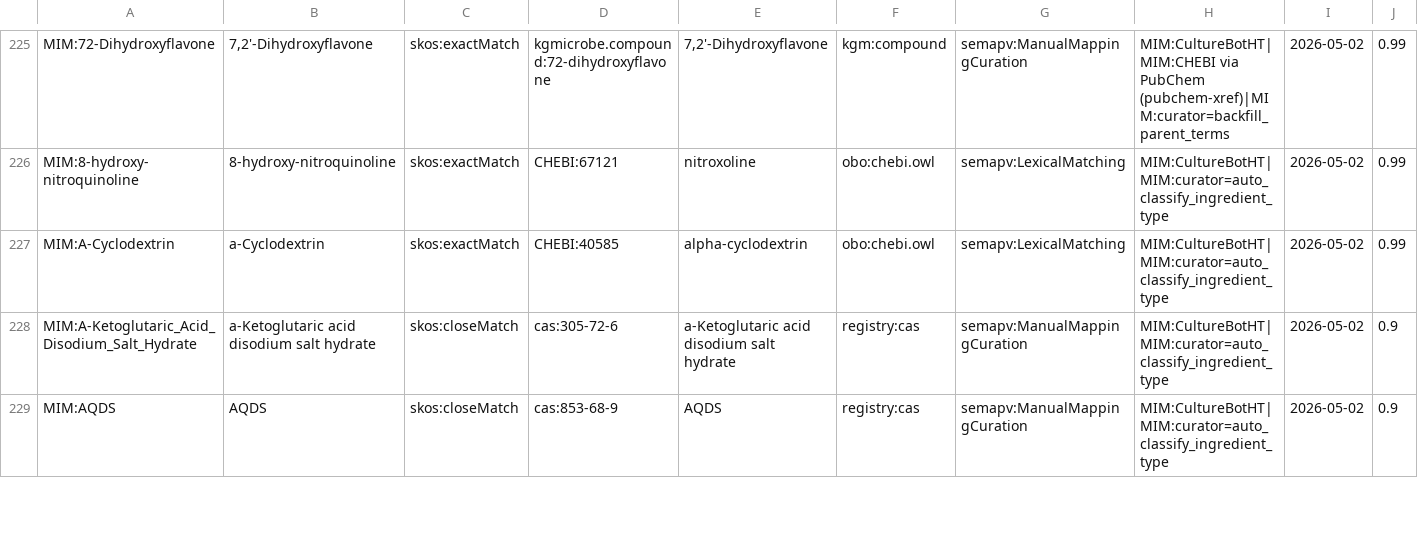
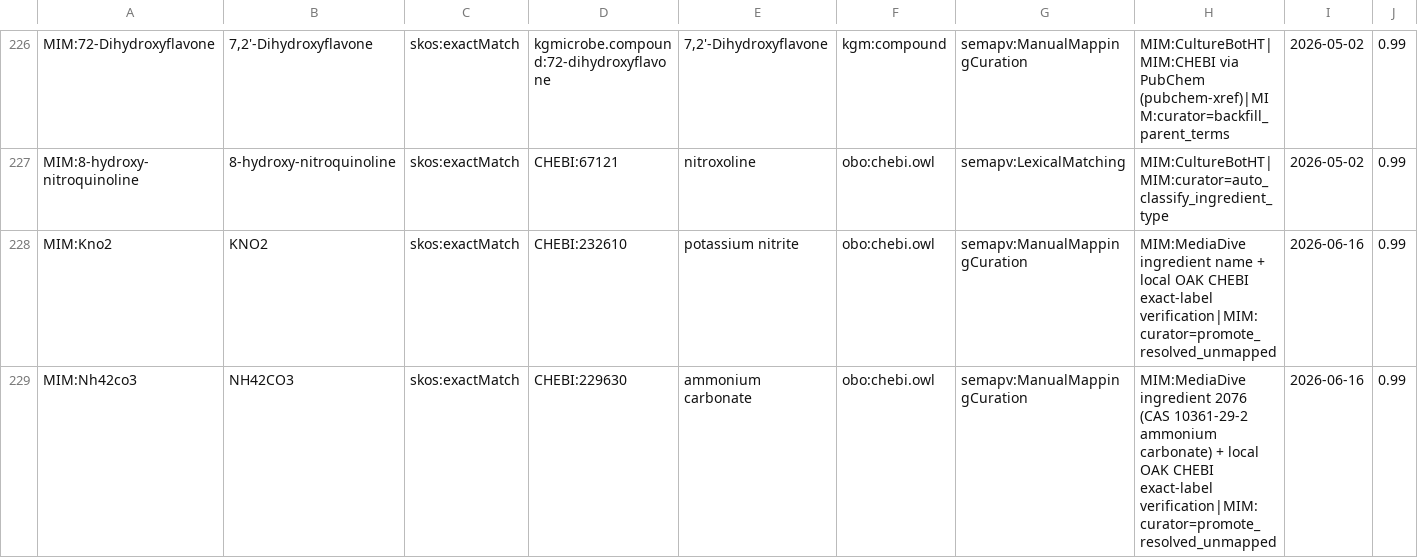
Before and after one commit to Knowledge-Graph-Hub/kg-microbe, a TSV file: mappings/ingredient_mappings.sssom.tsv, drawn as a sheet; only a part is shown, gaps mark what is left out; the shorter side is filled out with more unchanged rows; rows hold the shown columns only; the diff covers the shown part only; the diff names each change by its address in the sheet, - before the commit and + after, or states it on an @@ line.

```diff
--- a/mappings/ingredient_mappings.sssom.tsv
+++ b/mappings/ingredient_mappings.sssom.tsv
+row 228: MIM:Kno2 | KNO2 | skos:exactMatch | CHEBI:232610 | potassium nitrite | obo:chebi.owl | semapv:ManualMappingCuration | MIM:MediaDive ingredient name + local OAK CHEBI exact-label verification|MIM:curator=promote_resolved_unmapped | 2026-06-16 | 0.99
+row 229: MIM:Nh42co3 | NH42CO3 | skos:exactMatch | CHEBI:229630 | ammonium carbonate | obo:chebi.owl | semapv:ManualMappingCuration | MIM:MediaDive ingredient 2076 (CAS 10361-29-2 ammonium carbonate) + local OAK CHEBI exact-label verification|MIM:curator=promote_resolved_unmapped | 2026-06-16 | 0.99
```
Also changed, not shown: 6 added rows and 11 edited cells elsewhere in this file, 1 other file.
